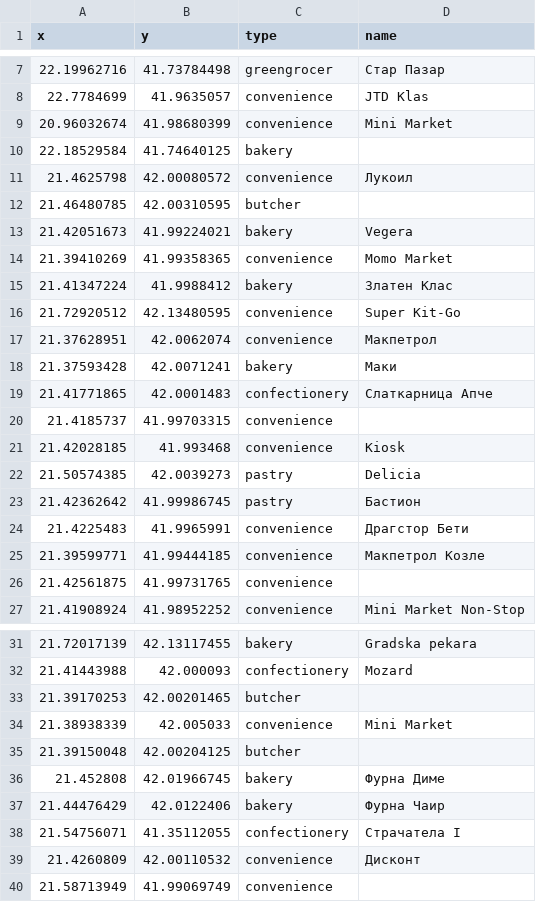
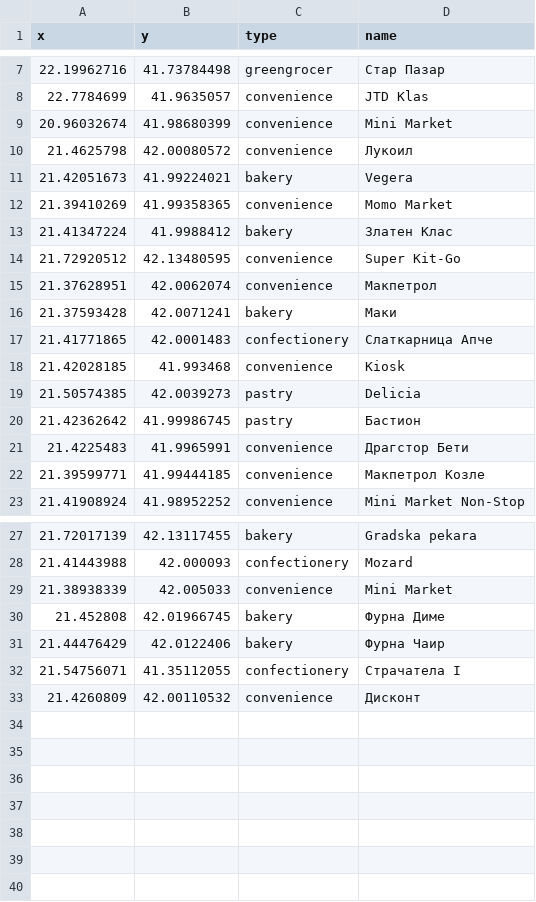
Before and after one commit to DimitrijaT/dians-homework-1, a CSV file: src/main/java/mk/finki/students/output/shop_food_polygon_UTF8.csv, drawn as a sheet; only a part is shown, gaps mark what is left out.

```diff
--- a/src/main/java/mk/finki/students/output/shop_food_polygon_UTF8.csv
+++ b/src/main/java/mk/finki/students/output/shop_food_polygon_UTF8.csv
@@ -9,5 +9,3 @@
 20.96032674,41.98680399,convenience,Mini Market
-22.18529584,41.74640125,bakery,
 21.4625798,42.00080572,convenience,Лукоил
-21.46480785,42.00310595,butcher,
 21.42051673,41.99224021,bakery,Vegera
@@ -19,3 +17,2 @@
 21.41771865,42.0001483,confectionery,Слаткарница Апче
-21.4185737,41.99703315,convenience,
 21.42028185,41.993468,convenience,Kiosk
@@ -25,3 +22,2 @@
 21.39599771,41.99444185,convenience,Макпетрол Козле
-21.42561875,41.99731765,convenience,
 21.41908924,41.98952252,convenience,Mini Market Non-Stop
@@ -32,5 +28,3 @@
 21.41443988,42.000093,confectionery,Mozard
-21.39170253,42.00201465,butcher,
 21.38938339,42.005033,convenience,Mini Market
-21.39150048,42.00204125,butcher,
 21.452808,42.01966745,bakery,Фурна Диме
@@ -39,2 +33 @@
 21.4260809,42.00110532,convenience,Дисконт
-21.58713949,41.99069749,convenience,
```
Also changed, not shown: src/main/java/mk/finki/students/output/catering_polygon_UTF8.csv, 2 other files.
